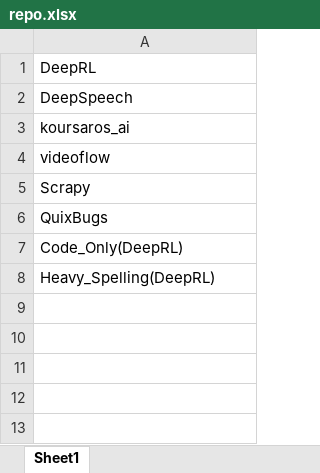
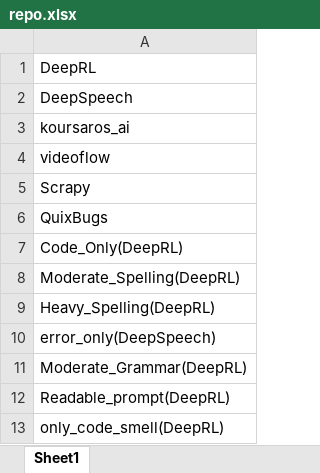
Before and after one commit to Winson-Foo/Empirical_Evaluation_of_Commercial_Code_Generation_Models, an Excel workbook: repo.xlsx, sheet Sheet1, drawn as a sheet; values as stored, in another font and other column widths than the file's, no borders; the diff names each change by its address in the sheet, - before the commit and + after, or states it on an @@ line.

Commit message:
Repo Update

```diff
--- a/repo.xlsx (sheet Sheet1)
+++ b/repo.xlsx (sheet Sheet1)
+row 8: Moderate_Spelling(DeepRL)
+row 10: error_only(DeepSpeech)
+row 11: Moderate_Grammar(DeepRL)
+row 12: Readable_prompt(DeepRL)
+row 13: only_code_smell(DeepRL)
```
